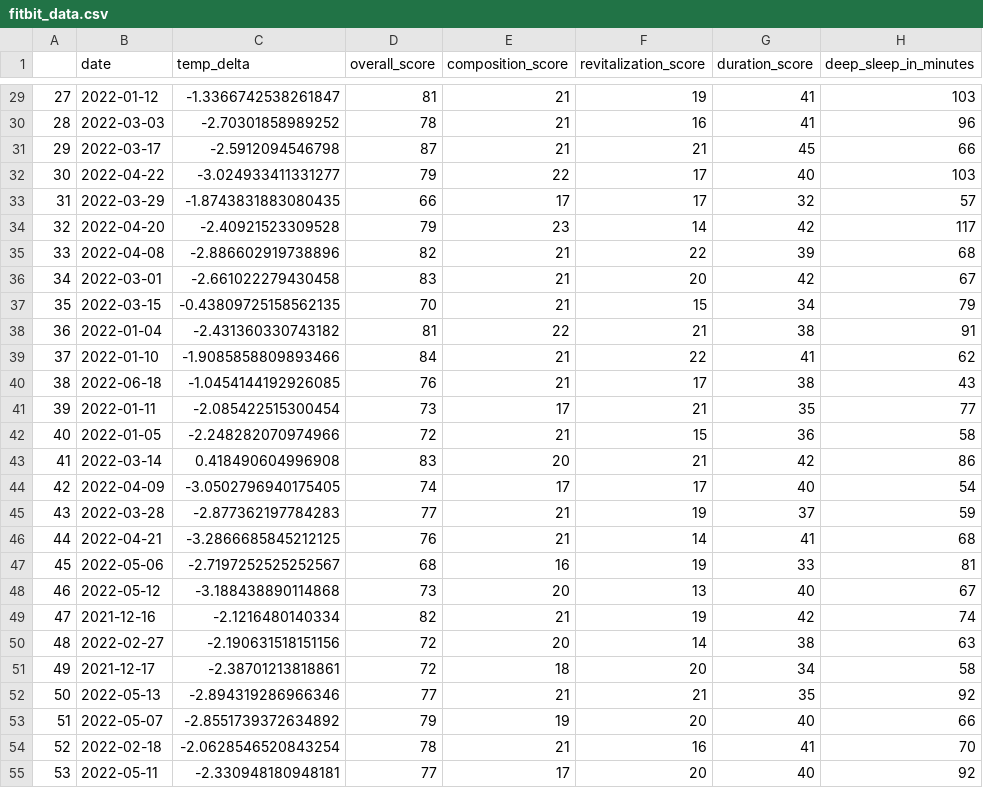
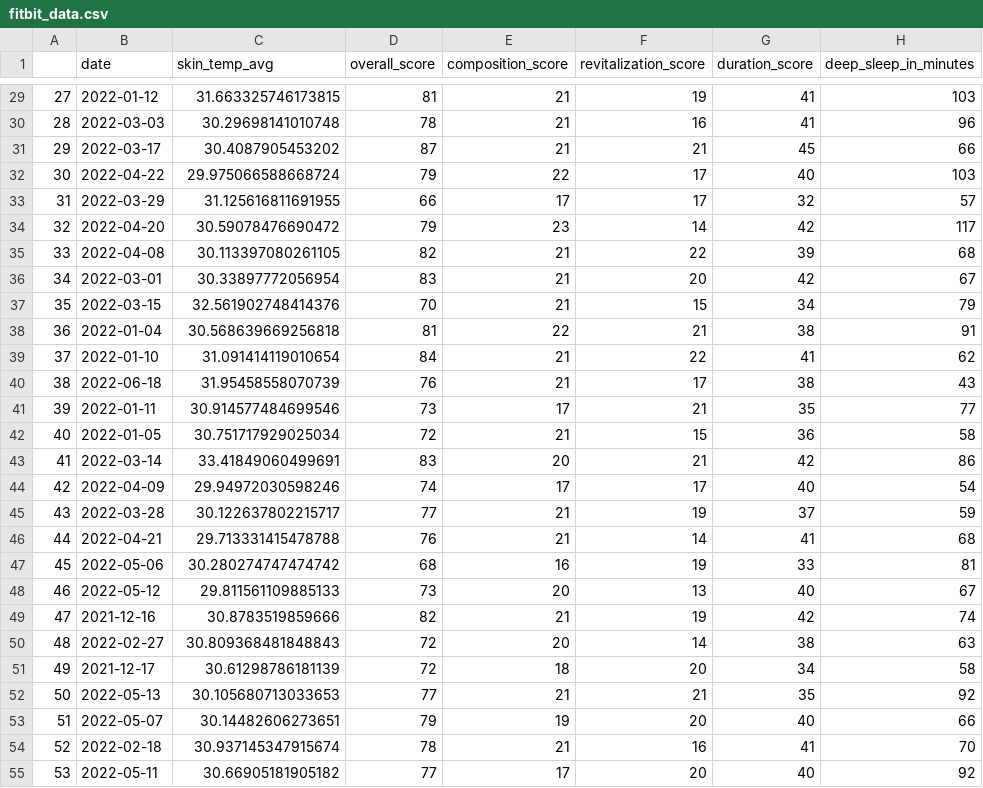
Before and after one commit to Chiirali/cas-data-science-sleep-analysis, a CSV file: prepared/fitbit_data.csv, drawn as a sheet; only a part is shown, gaps mark what is left out; the diff covers the shown part only; the diff names each change by its address in the sheet, - before the commit and + after, or states it on an @@ line.

```diff
--- a/prepared/fitbit_data.csv
+++ b/prepared/fitbit_data.csv
-C1: temp_delta
+C1: skin_temp_avg
-C29 (skin_temp_avg): -1.3366742538261847
+C29 (skin_temp_avg): 31.663325746173815
-C30 (skin_temp_avg): -2.70301858989252
+C30 (skin_temp_avg): 30.29698141010748
-C31 (skin_temp_avg): -2.5912094546798
+C31 (skin_temp_avg): 30.4087905453202
-C32 (skin_temp_avg): -3.024933411331277
+C32 (skin_temp_avg): 29.975066588668724
-C33 (skin_temp_avg): -1.8743831883080435
+C33 (skin_temp_avg): 31.125616811691955
-C34 (skin_temp_avg): -2.40921523309528
+C34 (skin_temp_avg): 30.59078476690472
-C35 (skin_temp_avg): -2.886602919738896
+C35 (skin_temp_avg): 30.113397080261105
-C36 (skin_temp_avg): -2.661022279430458
+C36 (skin_temp_avg): 30.33897772056954
-C37 (skin_temp_avg): -0.43809725158562135
+C37 (skin_temp_avg): 32.561902748414376
-C38 (skin_temp_avg): -2.431360330743182
+C38 (skin_temp_avg): 30.568639669256818
-C39 (skin_temp_avg): -1.9085858809893466
+C39 (skin_temp_avg): 31.091414119010654
-C40 (skin_temp_avg): -1.0454144192926085
+C40 (skin_temp_avg): 31.95458558070739
-C41 (skin_temp_avg): -2.085422515300454
+C41 (skin_temp_avg): 30.914577484699546
-C42 (skin_temp_avg): -2.248282070974966
+C42 (skin_temp_avg): 30.751717929025034
-C43 (skin_temp_avg): 0.418490604996908
+C43 (skin_temp_avg): 33.41849060499691
-C44 (skin_temp_avg): -3.0502796940175405
+C44 (skin_temp_avg): 29.94972030598246
-C45 (skin_temp_avg): -2.877362197784283
+C45 (skin_temp_avg): 30.122637802215717
-C46 (skin_temp_avg): -3.2866685845212125
+C46 (skin_temp_avg): 29.713331415478788
-C47 (skin_temp_avg): -2.7197252525252567
+C47 (skin_temp_avg): 30.280274747474742
-C48 (skin_temp_avg): -3.188438890114868
+C48 (skin_temp_avg): 29.811561109885133
-C49 (skin_temp_avg): -2.1216480140334
+C49 (skin_temp_avg): 30.8783519859666
-C50 (skin_temp_avg): -2.190631518151156
+C50 (skin_temp_avg): 30.809368481848843
-C51 (skin_temp_avg): -2.38701213818861
+C51 (skin_temp_avg): 30.61298786181139
-C52 (skin_temp_avg): -2.894319286966346
+C52 (skin_temp_avg): 30.105680713033653
-C53 (skin_temp_avg): -2.8551739372634892
+C53 (skin_temp_avg): 30.14482606273651
-C54 (skin_temp_avg): -2.0628546520843254
+C54 (skin_temp_avg): 30.937145347915674
-C55 (skin_temp_avg): -2.330948180948181
+C55 (skin_temp_avg): 30.66905181905182
```
Also changed, not shown: 145 edited cells elsewhere in this file, prepared/fitbit_data_moon.csv, prepared/fitbit_data_moon_crisp.csv, 7 other files.
